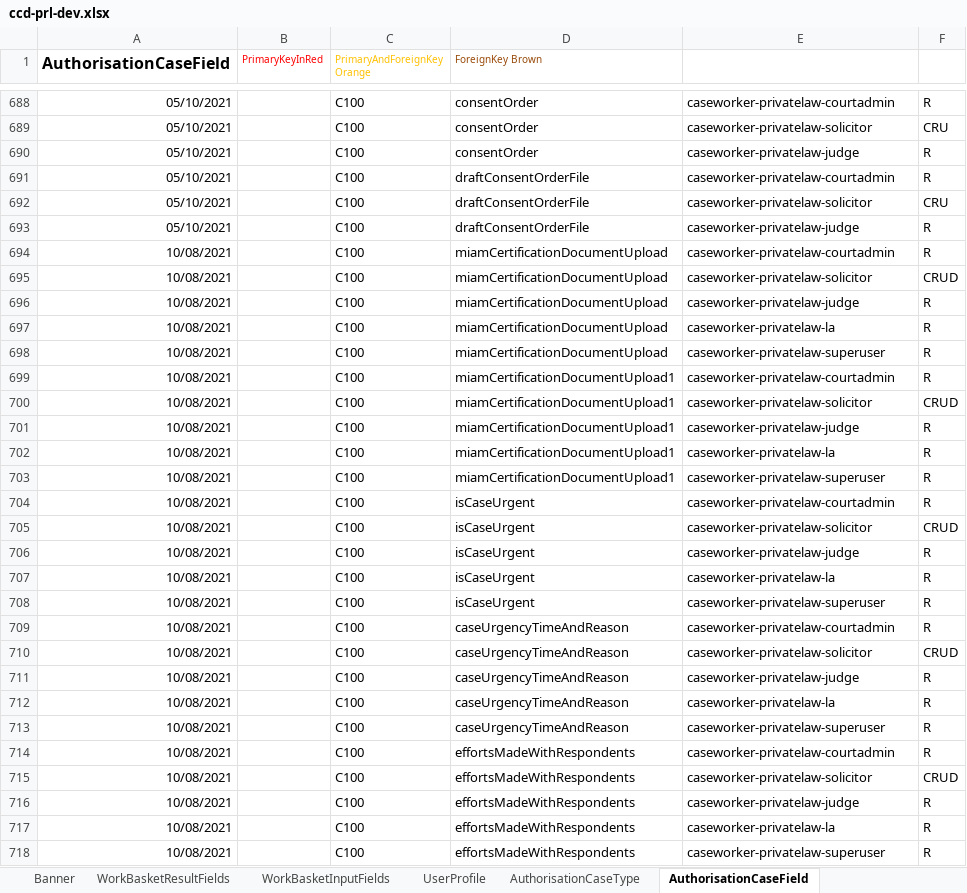
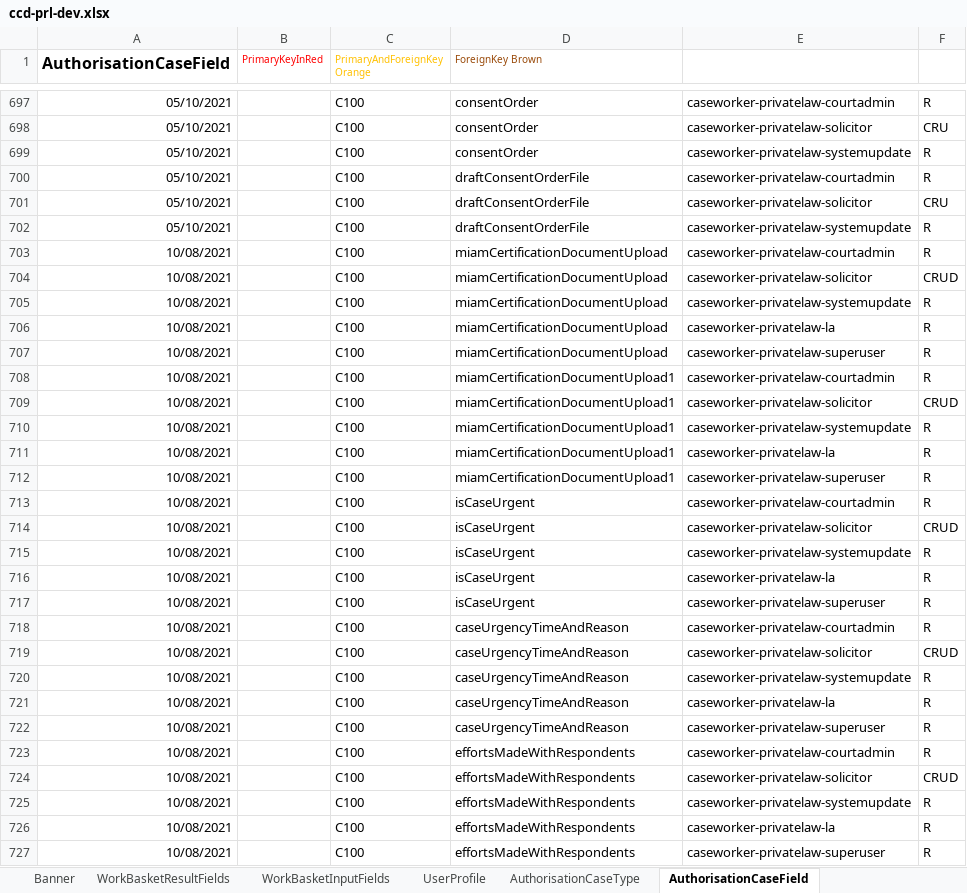
Before and after one commit to hmcts/prl-ccd-definitions, an Excel workbook: build/ccd-development-config/ccd-prl-dev.xlsx, sheet AuthorisationCaseField, drawn as a sheet; only a part is shown, gaps mark what is left out; values as stored, in another font and other column widths than the file's, no borders; addresses are those after the commit; the diff covers the shown part only; the diff names each change by its address in the sheet, - before the commit and + after, or states it on an @@ line.

Commit message:
added court fields in case field and authorisation

```diff
--- a/build/ccd-development-config/ccd-prl-dev.xlsx (sheet AuthorisationCaseField)
+++ b/build/ccd-development-config/ccd-prl-dev.xlsx (sheet AuthorisationCaseField)
-E699: caseworker-privatelaw-judge
+E699: caseworker-privatelaw-systemupdate
-E702: caseworker-privatelaw-judge
+E702: caseworker-privatelaw-systemupdate
-E705: caseworker-privatelaw-judge
+E705: caseworker-privatelaw-systemupdate
-E710: caseworker-privatelaw-judge
+E710: caseworker-privatelaw-systemupdate
-E715: caseworker-privatelaw-judge
+E715: caseworker-privatelaw-systemupdate
-E720: caseworker-privatelaw-judge
+E720: caseworker-privatelaw-systemupdate
-E725: caseworker-privatelaw-judge
+E725: caseworker-privatelaw-systemupdate
```
Also changed, not shown: 15 added rows, 1 removed row and 221 edited cells elsewhere in this sheet, sheet CaseTypeTab, sheet CaseField, sheet ComplexTypes, sheet FixedLists, sheet CaseEventToFields, sheet CaseEvent, 3 other files.
